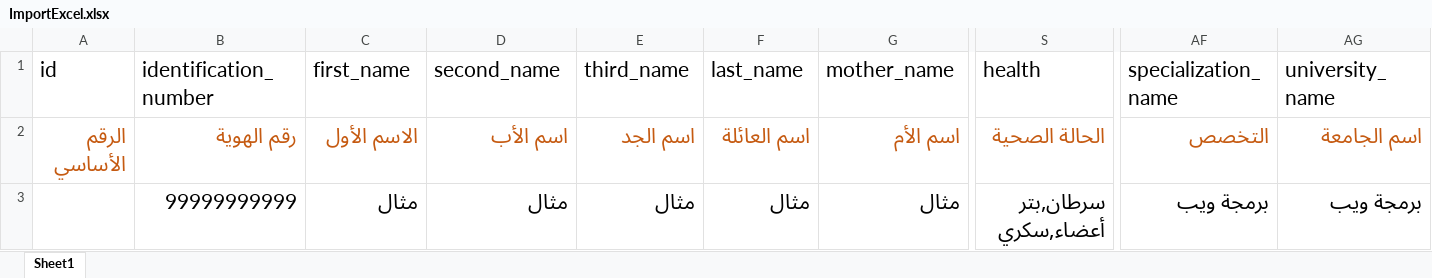
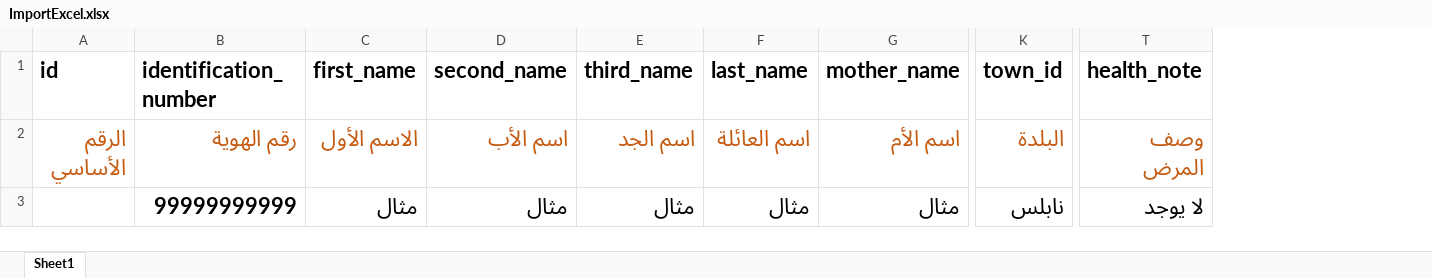
Before and after one commit to AsemAbbas/prisoners_project, an Excel workbook: public/assets/files/ImportExcel.xlsx, sheet Sheet1, drawn as a sheet; only a part is shown, gaps mark what is left out; values as stored, in another font and other column widths than the file's, no borders; removed rows and columns are numbered as before the commit, all else as after; the diff covers the shown part only; the diff names each change by its address in the sheet, - before the commit and + after, or states it on an @@ line.

Commit message:
GoogleForm & ReviewData | 01-01-2024

```diff
--- a/public/assets/files/ImportExcel.xlsx (sheet Sheet1)
+++ b/public/assets/files/ImportExcel.xlsx (sheet Sheet1)
+column K (town_id), rows 2-3: البلدة | نابلس
-column S (health), rows 2-3: الحالة الصحية | سرطان,بتر أعضاء,سكري
+column T (health_note), rows 2-3: وصف المرض | لا يوجد
-column AF (specialization_name), rows 2-3: التخصص | برمجة ويب
-column AG (university_name), rows 2-3: اسم الجامعة | برمجة ويب
-A1:G2 bold: off
+A1:G2 bold: on, text size: larger
-B3:G3 bold: off
+B3:G3 bold: on, text size: larger
```
Also changed, not shown: cell formats elsewhere in this sheet, 29 other files.
